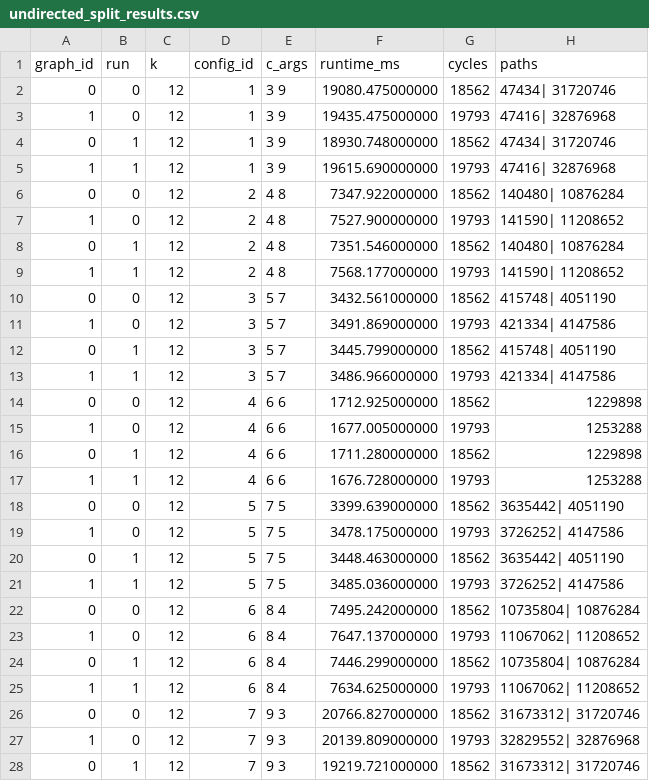
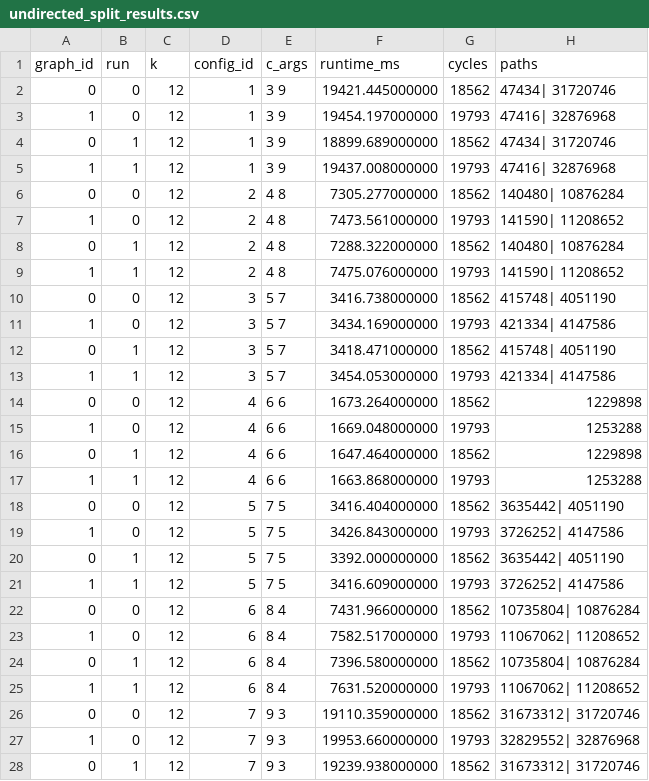
Before and after one commit to MarcoBlok2001/PathJoin, a CSV file: experiments/experiment2/results/undirected_split_results.csv, drawn as a sheet; only a part is shown; the diff covers the shown part only.

Commit message:
Split with 4join does matter

```diff
--- a/experiments/experiment2/results/undirected_split_results.csv
+++ b/experiments/experiment2/results/undirected_split_results.csv
@@ -1,28 +1,28 @@
 graph_id,run,k,config_id,c_args,runtime_ms,cycles,paths
-0,0,12,1,"3 9",19080.475000000, 18562,47434| 31720746
-1,0,12,1,"3 9",19435.475000000, 19793,47416| 32876968
-0,1,12,1,"3 9",18930.748000000, 18562,47434| 31720746
-1,1,12,1,"3 9",19615.690000000, 19793,47416| 32876968
-0,0,12,2,"4 8",7347.922000000, 18562,140480| 10876284
-1,0,12,2,"4 8",7527.900000000, 19793,141590| 11208652
-0,1,12,2,"4 8",7351.546000000, 18562,140480| 10876284
-1,1,12,2,"4 8",7568.177000000, 19793,141590| 11208652
-0,0,12,3,"5 7",3432.561000000, 18562,415748| 4051190
-1,0,12,3,"5 7",3491.869000000, 19793,421334| 4147586
-0,1,12,3,"5 7",3445.799000000, 18562,415748| 4051190
-1,1,12,3,"5 7",3486.966000000, 19793,421334| 4147586
-0,0,12,4,"6 6",1712.925000000, 18562,1229898
-1,0,12,4,"6 6",1677.005000000, 19793,1253288
-0,1,12,4,"6 6",1711.280000000, 18562,1229898
-1,1,12,4,"6 6",1676.728000000, 19793,1253288
-0,0,12,5,"7 5",3399.639000000, 18562,3635442| 4051190
-1,0,12,5,"7 5",3478.175000000, 19793,3726252| 4147586
-0,1,12,5,"7 5",3448.463000000, 18562,3635442| 4051190
-1,1,12,5,"7 5",3485.036000000, 19793,3726252| 4147586
-0,0,12,6,"8 4",7495.242000000, 18562,10735804| 10876284
-1,0,12,6,"8 4",7647.137000000, 19793,11067062| 11208652
-0,1,12,6,"8 4",7446.299000000, 18562,10735804| 10876284
-1,1,12,6,"8 4",7634.625000000, 19793,11067062| 11208652
-0,0,12,7,"9 3",20766.827000000, 18562,31673312| 31720746
-1,0,12,7,"9 3",20139.809000000, 19793,32829552| 32876968
-0,1,12,7,"9 3",19219.721000000, 18562,31673312| 31720746
+0,0,12,1,"3 9",19421.445000000, 18562,47434| 31720746
+1,0,12,1,"3 9",19454.197000000, 19793,47416| 32876968
+0,1,12,1,"3 9",18899.689000000, 18562,47434| 31720746
+1,1,12,1,"3 9",19437.008000000, 19793,47416| 32876968
+0,0,12,2,"4 8",7305.277000000, 18562,140480| 10876284
+1,0,12,2,"4 8",7473.561000000, 19793,141590| 11208652
+0,1,12,2,"4 8",7288.322000000, 18562,140480| 10876284
+1,1,12,2,"4 8",7475.076000000, 19793,141590| 11208652
+0,0,12,3,"5 7",3416.738000000, 18562,415748| 4051190
+1,0,12,3,"5 7",3434.169000000, 19793,421334| 4147586
+0,1,12,3,"5 7",3418.471000000, 18562,415748| 4051190
+1,1,12,3,"5 7",3454.053000000, 19793,421334| 4147586
+0,0,12,4,"6 6",1673.264000000, 18562,1229898
+1,0,12,4,"6 6",1669.048000000, 19793,1253288
+0,1,12,4,"6 6",1647.464000000, 18562,1229898
+1,1,12,4,"6 6",1663.868000000, 19793,1253288
+0,0,12,5,"7 5",3416.404000000, 18562,3635442| 4051190
+1,0,12,5,"7 5",3426.843000000, 19793,3726252| 4147586
+0,1,12,5,"7 5",3392.000000000, 18562,3635442| 4051190
+1,1,12,5,"7 5",3416.609000000, 19793,3726252| 4147586
+0,0,12,6,"8 4",7431.966000000, 18562,10735804| 10876284
+1,0,12,6,"8 4",7582.517000000, 19793,11067062| 11208652
+0,1,12,6,"8 4",7396.580000000, 18562,10735804| 10876284
+1,1,12,6,"8 4",7631.520000000, 19793,11067062| 11208652
+0,0,12,7,"9 3",19110.359000000, 18562,31673312| 31720746
+1,0,12,7,"9 3",19953.660000000, 19793,32829552| 32876968
+0,1,12,7,"9 3",19239.938000000, 18562,31673312| 31720746
```
Also changed, not shown: 1 edited cell elsewhere in this file, 34 other files.
